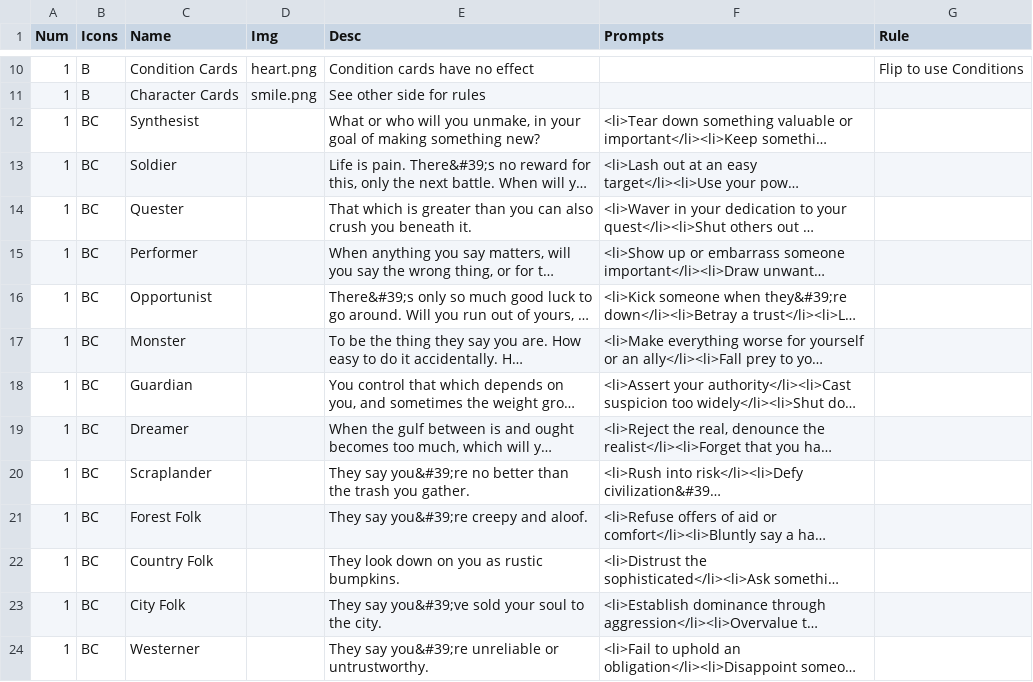
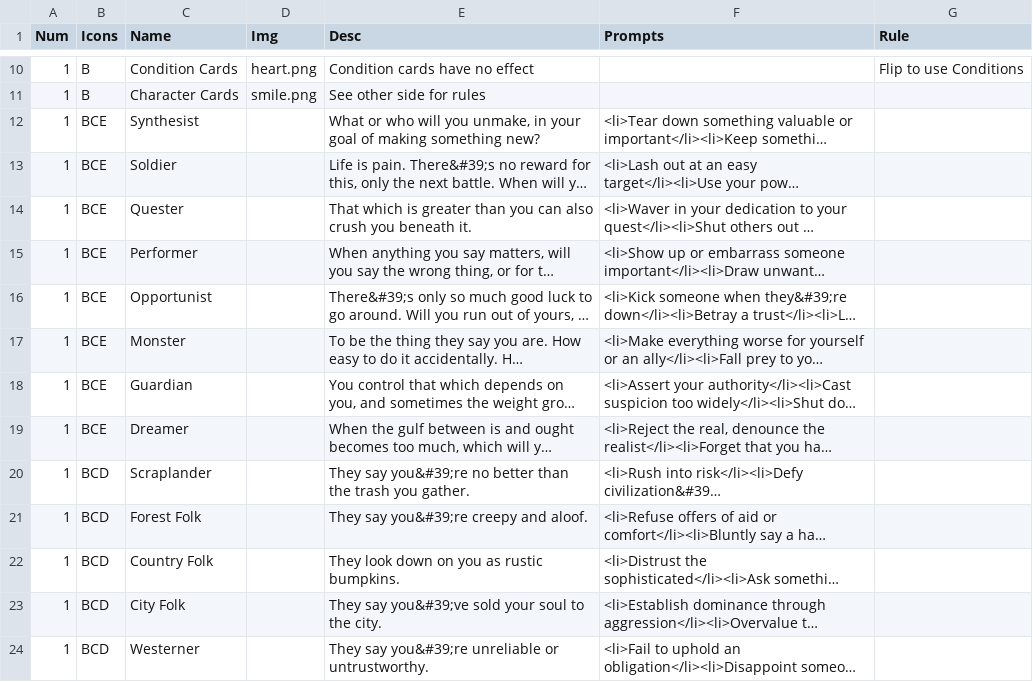
Before and after one commit to constellation-cards/website, a CSV file: nandeck/cards.csv, drawn as a sheet; only a part is shown, gaps mark what is left out; long unchanged cells end in …; the diff covers the shown part only; the diff names each change by its address in the sheet, - before the commit and + after, or states it on an @@ line.

```diff
--- a/nandeck/cards.csv
+++ b/nandeck/cards.csv
-B12:B19 (Icons): BC
+B12:B19 (Icons): BCE
-B20:B24 (Icons): BC
+B20:B24 (Icons): BCD
```
Also changed, not shown: 2 removed rows and 37 edited cells elsewhere in this file, 21 other files.
